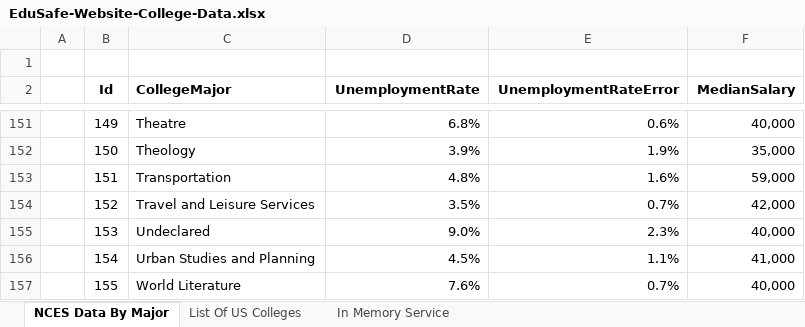
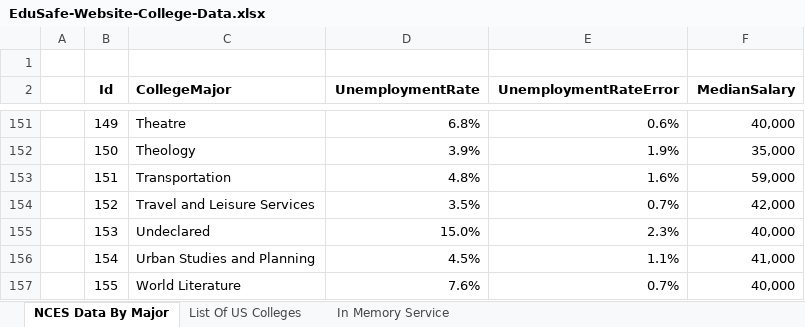
Before and after one commit to matthew-m-moore/EduSafe-Insurance, an Excel workbook: EduSafe.WebApi/App_Data/EduSafe-Website-College-Data.xlsx, sheet NCES Data By Major, drawn as a sheet; only a part is shown, gaps mark what is left out; values as stored, in another font and other column widths than the file's, no borders; conditional formats not drawn; the diff names each change by its address in the sheet, - before the commit and + after, or states it on an @@ line.

```diff
--- a/EduSafe.WebApi/App_Data/EduSafe-Website-College-Data.xlsx (sheet NCES Data By Major)
+++ b/EduSafe.WebApi/App_Data/EduSafe-Website-College-Data.xlsx (sheet NCES Data By Major)
-D155 (UnemploymentRate): 9.0%
+D155 (UnemploymentRate): 15.0%
```
Also changed, not shown: 2 other files.
